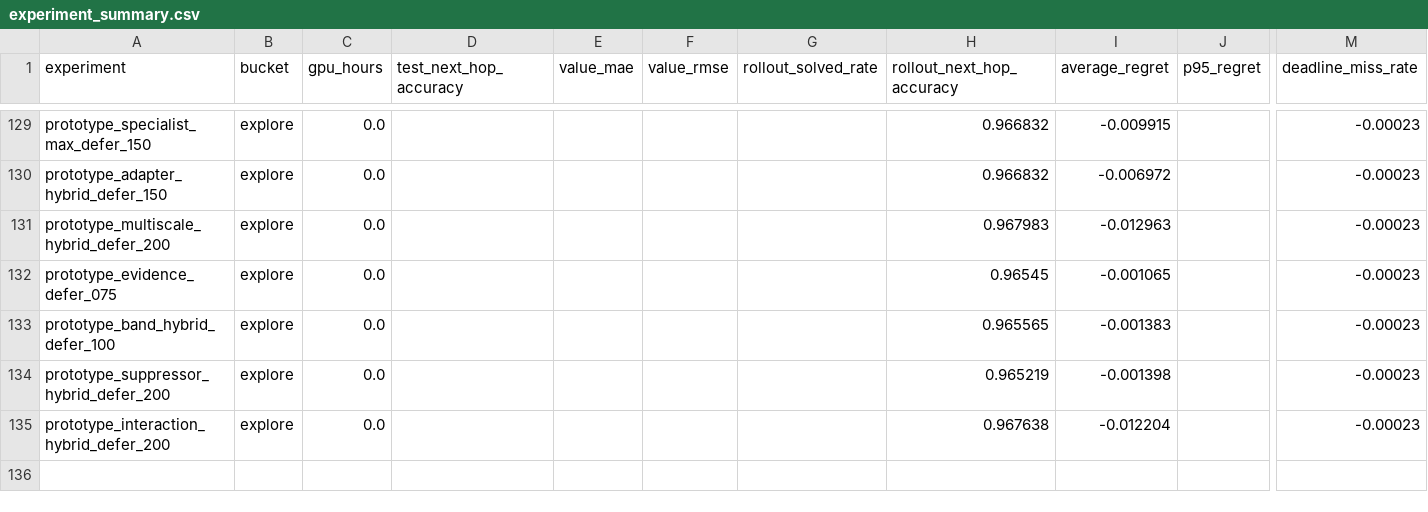
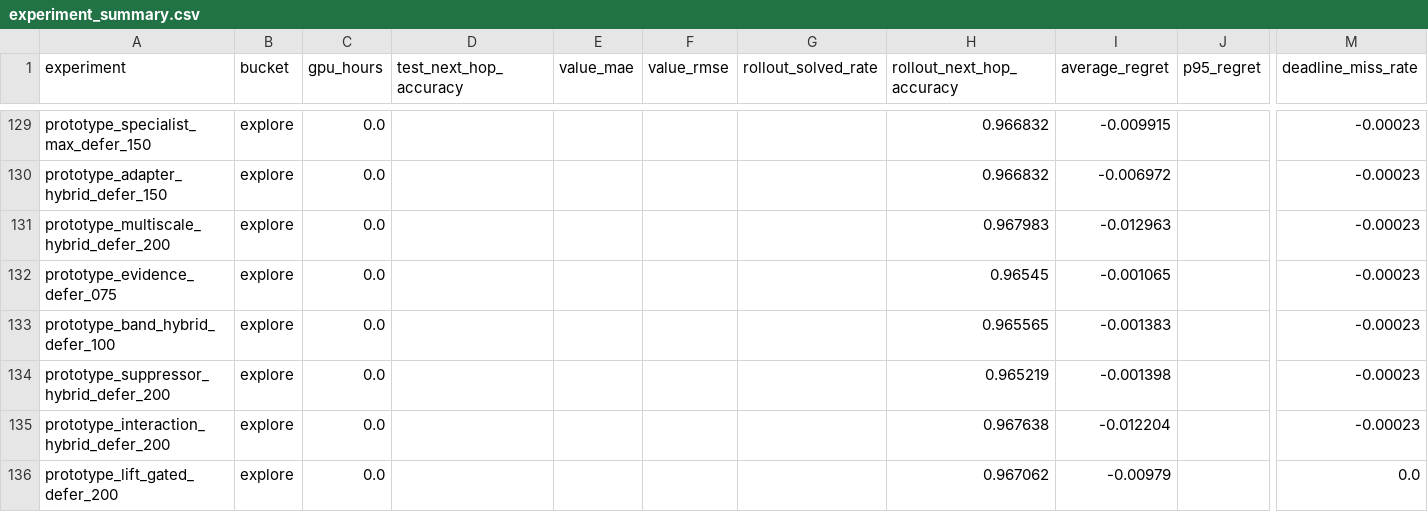
Before and after one commit to catid/gnn3, a CSV file: reports/plots/experiment_summary.csv, drawn as a sheet; only a part is shown, gaps mark what is left out; rows hold the shown columns only; the diff names each change by its address in the sheet, - before the commit and + after, or states it on an @@ line.

Commit message:
Add prototype lift defer experiment

```diff
--- a/reports/plots/experiment_summary.csv
+++ b/reports/plots/experiment_summary.csv
+row 136: prototype_lift_gated_defer_200 | explore | 0.0 |  |  |  |  | 0.967062 | -0.00979 |  | 0.0
```
Also changed, not shown: 11 other files.
